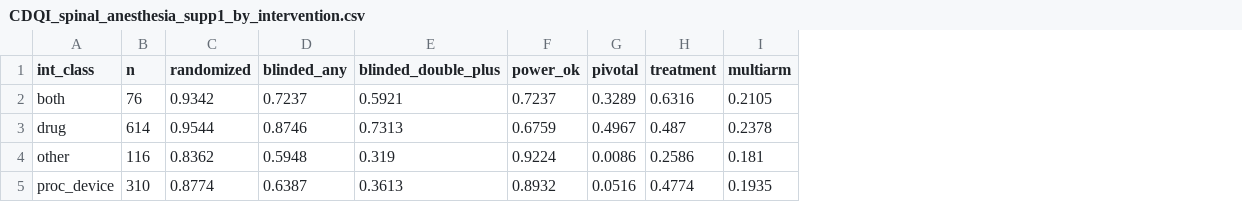
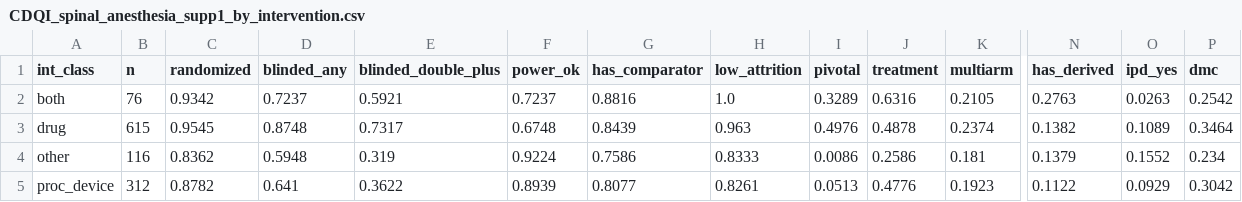
Before and after one commit to tannerproficeresearch-ai/safe-lab-cdqi, a CSV file: CDQI_spinal_anesthesia/CDQI_spinal_anesthesia_supp1_by_intervention.csv, drawn as a sheet; only a part is shown, gaps mark what is left out; addresses are those after the commit; the diff covers the shown part only; the diff names each change by its address in the sheet, - before the commit and + after, or states it on an @@ line.

```diff
--- a/CDQI_spinal_anesthesia/CDQI_spinal_anesthesia_supp1_by_intervention.csv
+++ b/CDQI_spinal_anesthesia/CDQI_spinal_anesthesia_supp1_by_intervention.csv
+column G (has_comparator), rows 2-5: 0.8816 | 0.8439 | 0.7586 | 0.8077
+column H (low_attrition), rows 2-5: 1.0 | 0.963 | 0.8333 | 0.8261
+column N (has_derived), rows 2-5: 0.2763 | 0.1382 | 0.1379 | 0.1122
+column O (ipd_yes), rows 2-5: 0.0263 | 0.1089 | 0.1552 | 0.0929
+column P (dmc), rows 2-5: 0.2542 | 0.3464 | 0.234 | 0.3042
-B3 (n): 614
+B3 (n): 615
-C3 (randomized): 0.9544
+C3 (randomized): 0.9545
-D3 (blinded_any): 0.8746
+D3 (blinded_any): 0.8748
-E3 (blinded_double_plus): 0.7313
+E3 (blinded_double_plus): 0.7317
-F3 (power_ok): 0.6759
+F3 (power_ok): 0.6748
-I3 (pivotal): 0.4967
+I3 (pivotal): 0.4976
-J3 (treatment): 0.487
+J3 (treatment): 0.4878
-K3 (multiarm): 0.2378
+K3 (multiarm): 0.2374
-B5 (n): 310
+B5 (n): 312
-C5 (randomized): 0.8774
+C5 (randomized): 0.8782
-D5 (blinded_any): 0.6387
+D5 (blinded_any): 0.641
-E5 (blinded_double_plus): 0.3613
+E5 (blinded_double_plus): 0.3622
-F5 (power_ok): 0.8932
+F5 (power_ok): 0.8939
-I5 (pivotal): 0.0516
+I5 (pivotal): 0.0513
-J5 (treatment): 0.4774
+J5 (treatment): 0.4776
-K5 (multiarm): 0.1935
+K5 (multiarm): 0.1923
```
Also changed, not shown: 4 edited cells elsewhere in this file, CDQI_spinal_anesthesia/CDQI_spinal_anesthesia_qc_checkpoints.csv, CDQI_spinal_anesthesia/CDQI_spinal_anesthesia_supp2_by_epoch.csv, 11 other files.
